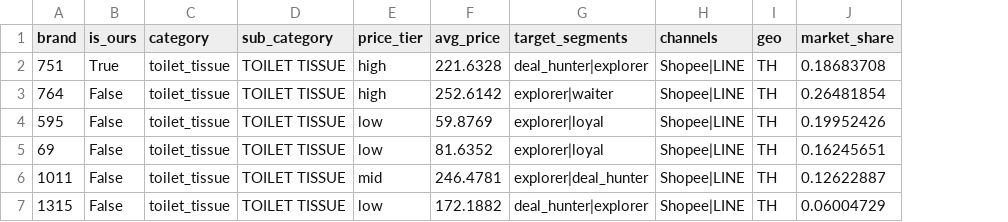
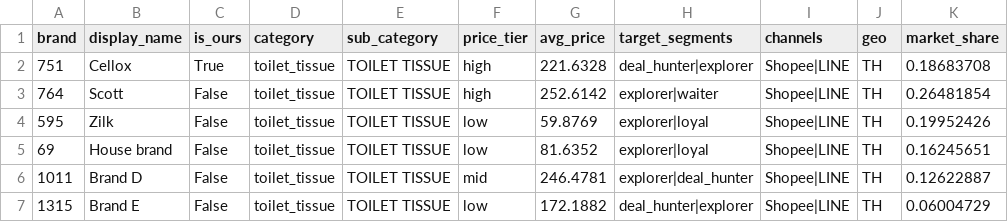
Before and after one commit to NEVERHOT-Team/campaignTwin-backend, a CSV file: data/processed/brands.csv, drawn as a sheet; only a part is shown; the diff names each change by its address in the sheet, - before the commit and + after, or states it on an @@ line.

Commit message:
Publish brand display names and a weighted SSR persona sample

```diff
--- a/data/processed/brands.csv
+++ b/data/processed/brands.csv
+column B (display_name), rows 2-7: Cellox | Scott | Zilk | House brand | Brand D | Brand E
```
Also changed, not shown: 11 other files.
